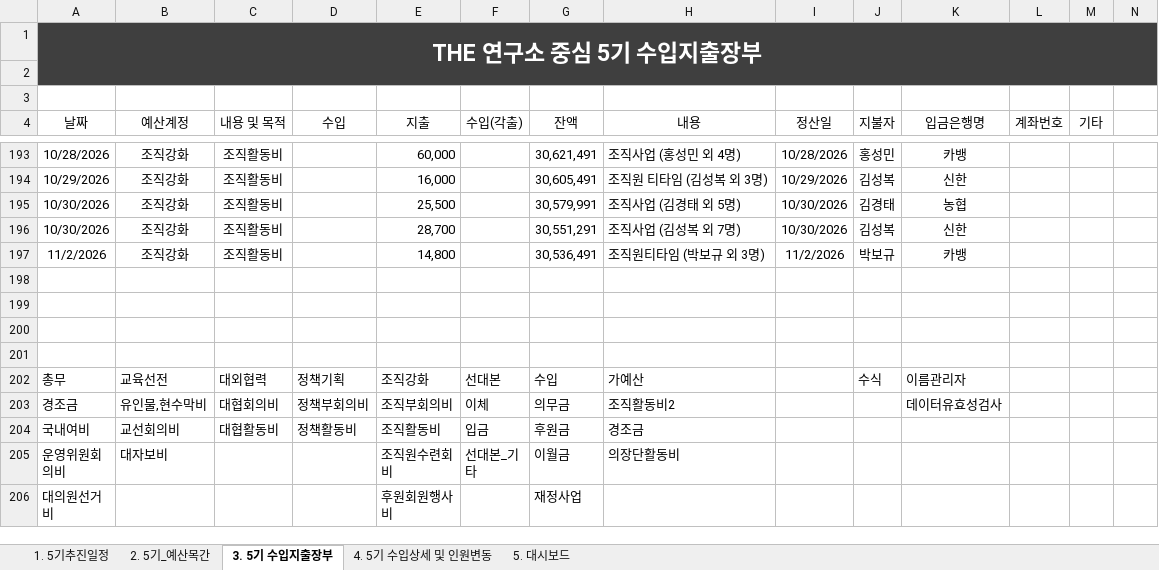
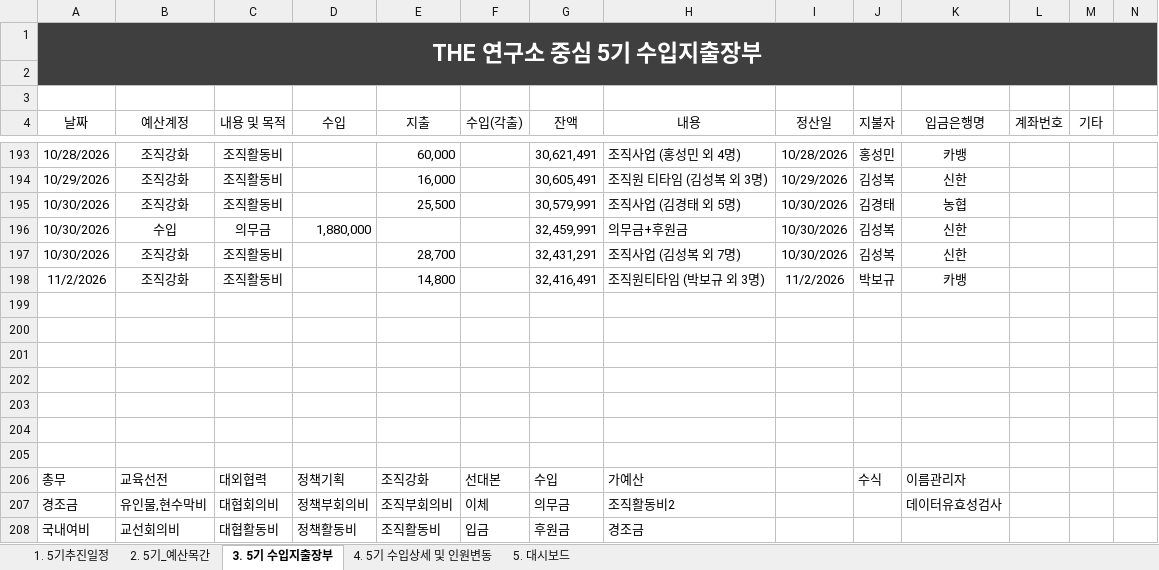
Before and after one commit to 5418018/the-lab-budget, an Excel workbook: 20260918_회계장부_실시간예산현황.xlsx, sheet 3. 5기 수입지출장부, drawn as a sheet; only a part is shown, gaps mark what is left out; the shorter side is filled out with more unchanged rows; values as stored, in another font and other column widths than the file's, no borders; table styles not drawn; addresses are those after the commit; rows hold the shown columns only; the diff names each change by its address in the sheet, - before the commit and + after, or states it on an @@ line.

Commit message:
Add files via upload

```diff
--- a/20260918_회계장부_실시간예산현황.xlsx (sheet 3. 5기 수입지출장부)
+++ b/20260918_회계장부_실시간예산현황.xlsx (sheet 3. 5기 수입지출장부)
+row 196: 10/30/2026 | 수입 | 의무금 | 1,880,000 |  |  | 32,459,991 | 의무금+후원금 | 10/30/2026 | 김성복 | 신한
-G197 (잔액): 30,551,291
+G197 (잔액): 32,431,291
-G198 (잔액): 30,536,491
+G198 (잔액): 32,416,491
+row 199: (empty)
+row 200: (empty)
+row 201: (empty)
```
Also changed, not shown: sheet 5. 대시보드, formulas that keep their value.
